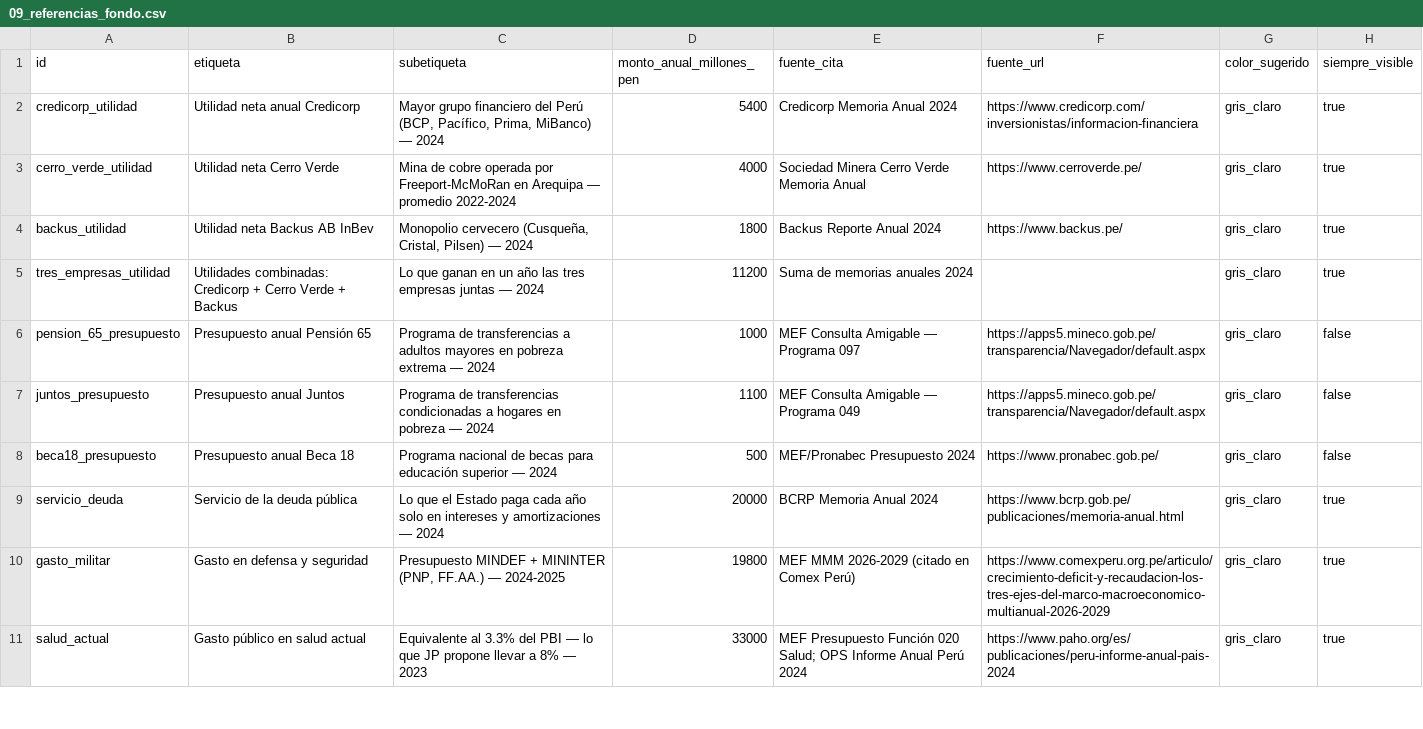
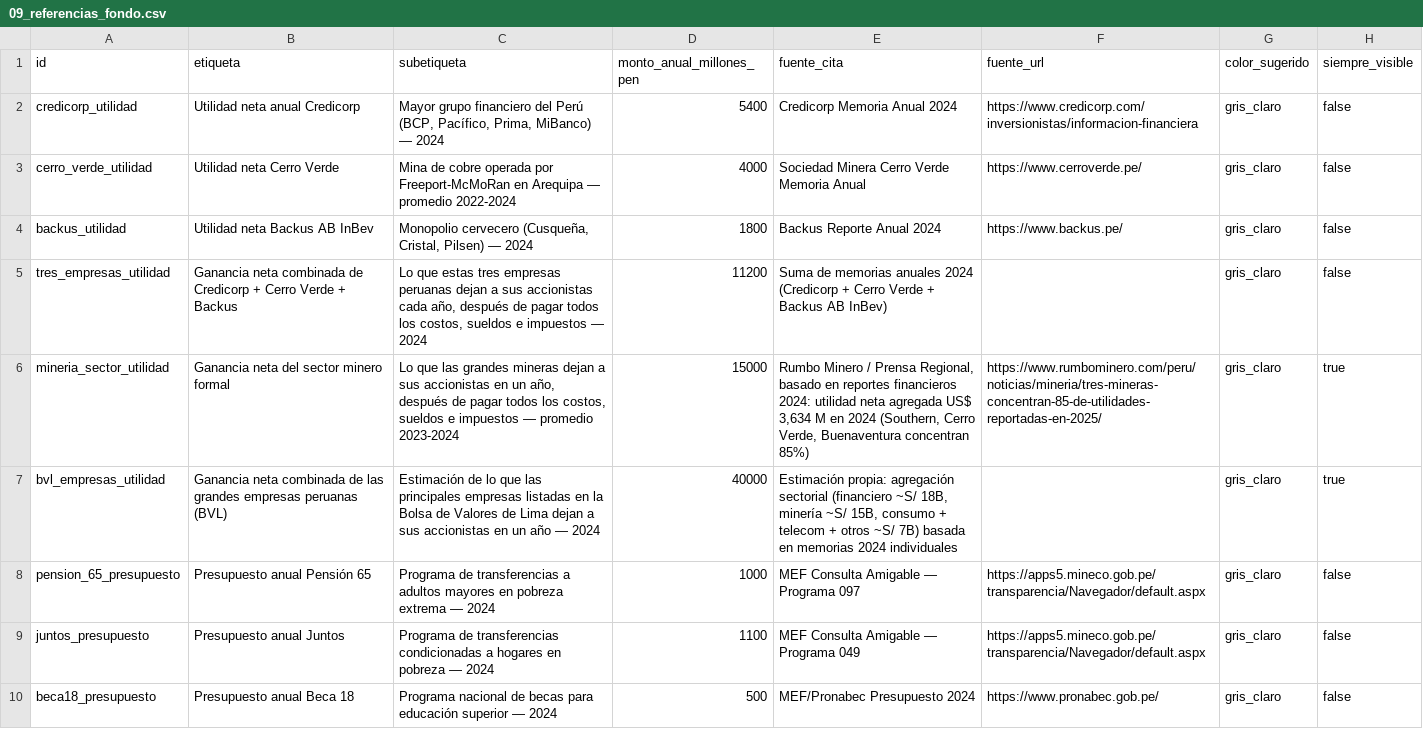
Before and after one commit to nuritmb/conqueplata, a CSV file: data/09_referencias_fondo.csv, drawn as a sheet; only a part is shown; the shorter side is filled out with more unchanged rows.

```diff
--- a/data/09_referencias_fondo.csv
+++ b/data/09_referencias_fondo.csv
@@ -1,6 +1,8 @@
 id,etiqueta,subetiqueta,monto_anual_millones_pen,fuente_cita,fuente_url,color_sugerido,siempre_visible
-credicorp_utilidad,Utilidad neta anual Credicorp,"Mayor grupo financiero del Perú (BCP, Pacífico, Prima, MiBanco) — 2024",5400,Credicorp Memoria Anual 2024,https://www.credicorp.com/inversionistas/informacion-financiera,gris_claro,true
-cerro_verde_utilidad,Utilidad neta Cerro Verde,Mina de cobre operada por Freeport-McMoRan en Arequipa — promedio 2022-2024,4000,Sociedad Minera Cerro Verde Memoria Anual,https://www.cerroverde.pe/,gris_claro,true
-backus_utilidad,Utilidad neta Backus AB InBev,"Monopolio cervecero (Cusqueña, Cristal, Pilsen) — 2024",1800,Backus Reporte Anual 2024,https://www.backus.pe/,gris_claro,true
-tres_empresas_utilidad,"Utilidades combinadas: Credicorp + Cerro Verde + Backus",Lo que ganan en un año las tres empresas juntas — 2024,11200,Suma de memorias anuales 2024,,gris_claro,true
+credicorp_utilidad,Utilidad neta anual Credicorp,"Mayor grupo financiero del Perú (BCP, Pacífico, Prima, MiBanco) — 2024",5400,Credicorp Memoria Anual 2024,https://www.credicorp.com/inversionistas/informacion-financiera,gris_claro,false
+cerro_verde_utilidad,Utilidad neta Cerro Verde,Mina de cobre operada por Freeport-McMoRan en Arequipa — promedio 2022-2024,4000,Sociedad Minera Cerro Verde Memoria Anual,https://www.cerroverde.pe/,gris_claro,false
+backus_utilidad,Utilidad neta Backus AB InBev,"Monopolio cervecero (Cusqueña, Cristal, Pilsen) — 2024",1800,Backus Reporte Anual 2024,https://www.backus.pe/,gris_claro,false
+tres_empresas_utilidad,"Ganancia neta combinada de Credicorp + Cerro Verde + Backus","Lo que estas tres empresas peruanas dejan a sus accionistas cada año, después de pagar todos los costos, sueldos e impuestos — 2024",11200,Suma de memorias anuales 2024 (Credicorp + Cerro Verde + Backus AB InBev),,gris_claro,false
+mineria_sector_utilidad,"Ganancia neta del sector minero formal","Lo que las grandes mineras dejan a sus accionistas en un año, después de pagar todos los costos, sueldos e impuestos — promedio 2023-2024",15000,"Rumbo Minero / Prensa Regional, basado en reportes financieros 2024: utilidad neta agregada US$ 3,634 M en 2024 (Southern, Cerro Verde, Buenaventura concentran 85%)",https://www.rumbominero.com/peru/noticias/mineria/tres-mineras-concentran-85-de-utilidades-reportadas-en-2025/,gris_claro,true
+bvl_empresas_utilidad,"Ganancia neta combinada de las grandes empresas peruanas (BVL)","Estimación de lo que las principales empresas listadas en la Bolsa de Valores de Lima dejan a sus accionistas en un año — 2024",40000,"Estimación propia: agregación sectorial (financiero ~S/ 18B, minería ~S/ 15B, consumo + telecom + otros ~S/ 7B) basada en memorias 2024 individuales",,gris_claro,true
 pension_65_presupuesto,Presupuesto anual Pensión 65,Programa de transferencias a adultos mayores en pobreza extrema — 2024,1000,MEF Consulta Amigable — Programa 097,https://apps5.mineco.gob.pe/transparencia/Navegador/default.aspx,gris_claro,false
```
Also changed, not shown: 4 other files.
